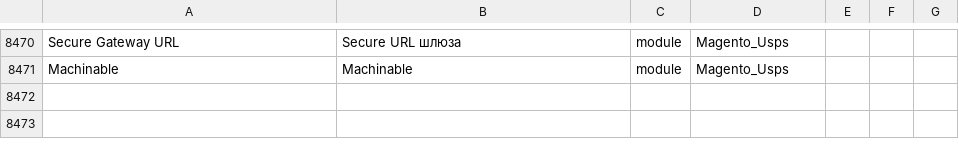
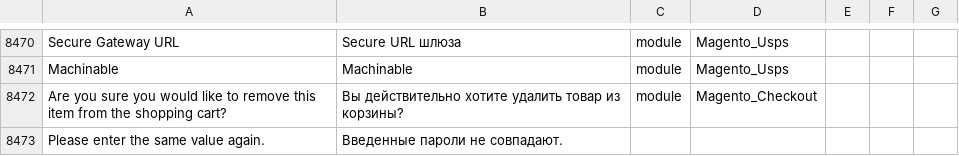
Before and after one commit to makdim222/magento2-russian-language-pack, a CSV file: ru_ru.csv, drawn as a sheet; only a part is shown, gaps mark what is left out; the diff names each change by its address in the sheet, - before the commit and + after, or states it on an @@ line.

Commit message:
Update ru_ru.csv

```diff
--- a/ru_ru.csv
+++ b/ru_ru.csv
+row 8472: Are you sure you would like to remove this item from the shopping cart? | Вы действительно хотите удалить товар из корзины? | module | Magento_Checkout
+row 8473: Please enter the same value again. | Введенные пароли не совпадают.
```
